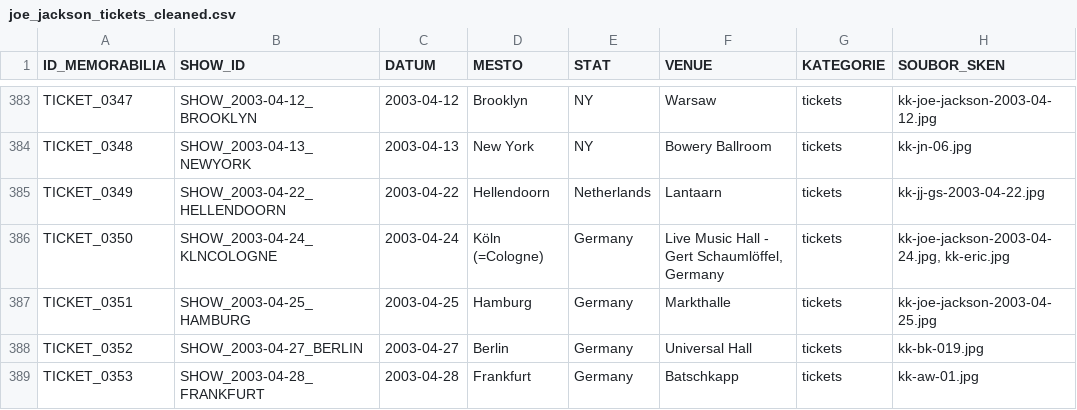
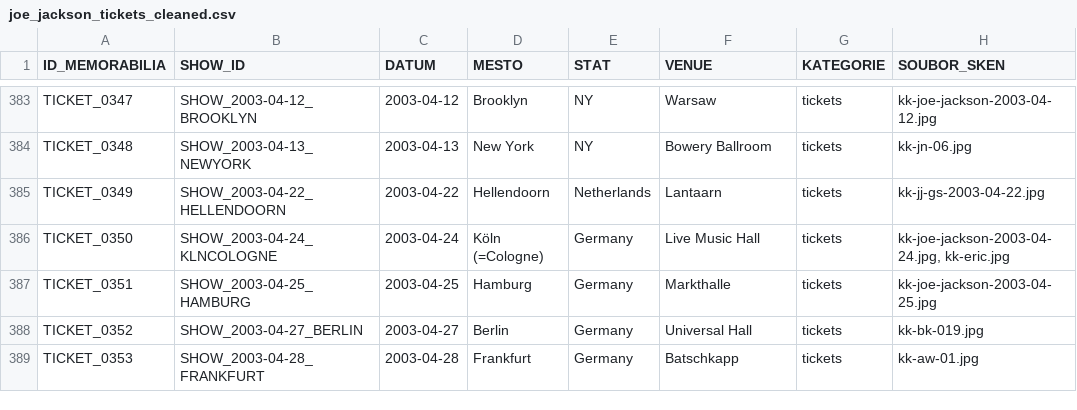
Before and after one commit to 19forever/joe-jackson-tickets, a CSV file: joe_jackson_tickets_cleaned.csv, drawn as a sheet; only a part is shown, gaps mark what is left out; the diff names each change by its address in the sheet, - before the commit and + after, or states it on an @@ line.

Commit message:
Update record TICKET_0350 via Web Editor

```diff
--- a/joe_jackson_tickets_cleaned.csv
+++ b/joe_jackson_tickets_cleaned.csv
-F386 (VENUE): Live Music Hall - Gert Schaumlöffel, Germany
+F386 (VENUE): Live Music Hall
```
